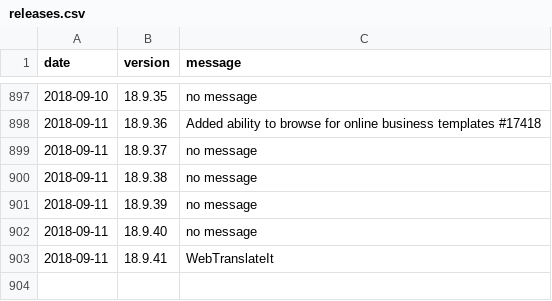
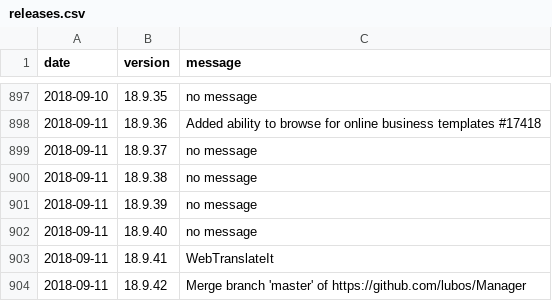
Before and after one commit to amankwa/www.manager.io, a CSV file: _data/releases.csv, drawn as a sheet; only a part is shown, gaps mark what is left out; the diff names each change by its address in the sheet, - before the commit and + after, or states it on an @@ line.

Commit message:
New release

```diff
--- a/_data/releases.csv
+++ b/_data/releases.csv
+row 904: 2018-09-11 | 18.9.42 | Merge branch 'master' of https://github.com/lubos/Manager
```
